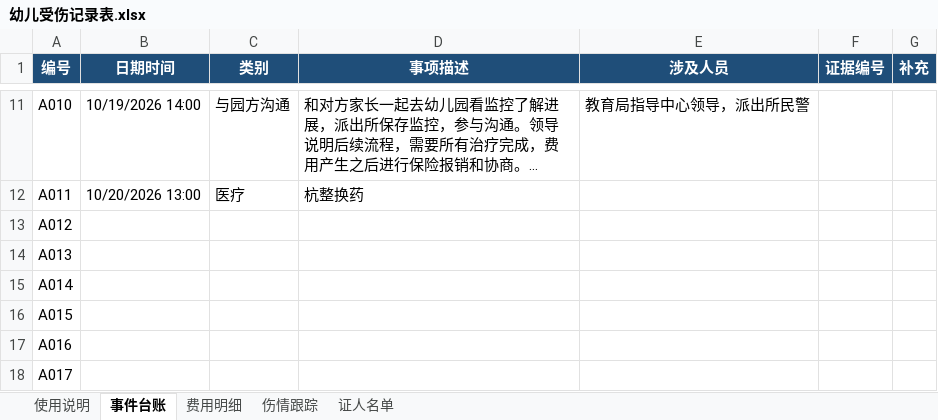
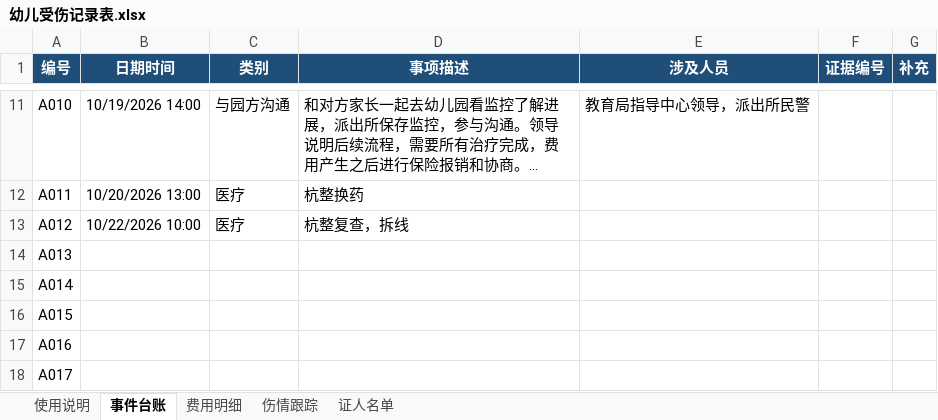
Before and after one commit to xuminjieleon/XuChe, an Excel workbook: 幼儿受伤处理记录/幼儿受伤记录表.xlsx, sheet 事件台账, drawn as a sheet; only a part is shown, gaps mark what is left out; long unchanged cells end in …; values as stored, in another font and other column widths than the file's, no borders; the diff names each change by its address in the sheet, - before the commit and + after, or states it on an @@ line.

```diff
--- a/幼儿受伤处理记录/幼儿受伤记录表.xlsx (sheet 事件台账)
+++ b/幼儿受伤处理记录/幼儿受伤记录表.xlsx (sheet 事件台账)
-B13 (日期时间): (empty)
+B13 (日期时间): 10/22/2026 10:00
-C13 (类别): (empty)
+C13 (类别): 医疗
-D13 (事项描述): (empty)
+D13 (事项描述): 杭整复查，拆线
```
Also changed, not shown: sheet 费用明细, sheet 伤情跟踪, 55 other files.
